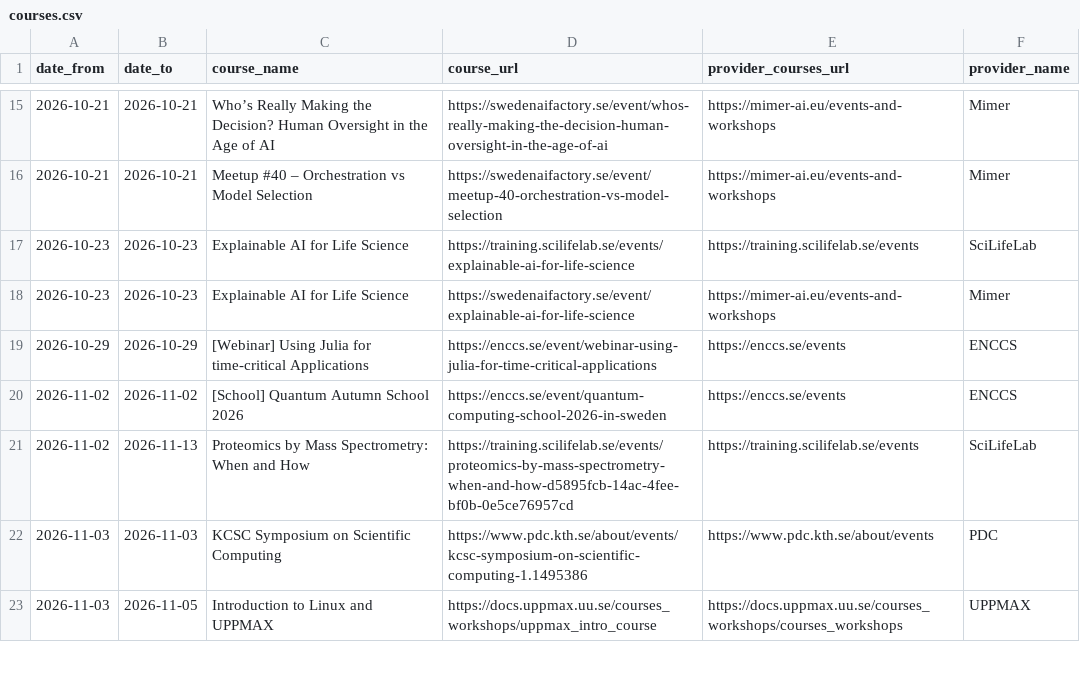
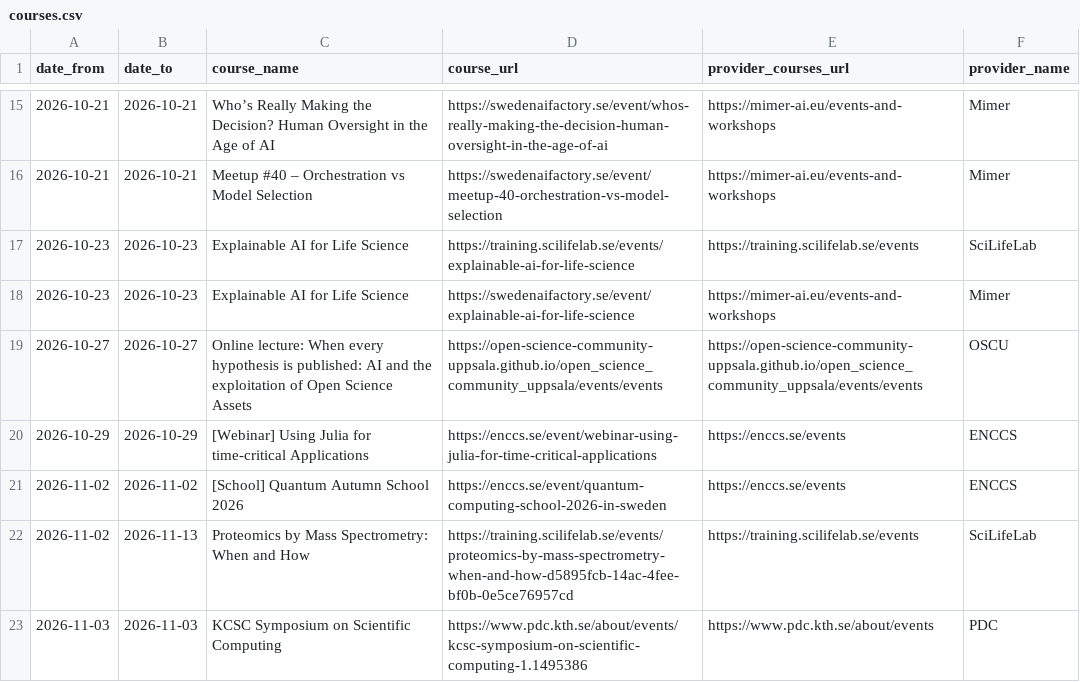
Before and after one commit to NBISweden/SCoRe_user_doc, a CSV file: docs/courses.csv, drawn as a sheet; only a part is shown, gaps mark what is left out; the shorter side is filled out with more unchanged rows; the diff names each change by its address in the sheet, - before the commit and + after, or states it on an @@ line.

```diff
--- a/docs/courses.csv
+++ b/docs/courses.csv
+row 19: 2026-10-27 | 2026-10-27 | Online lecture: When every hypothesis is published: AI and the exploitation of Open Science Assets | https://open-science-community-uppsala.github.io/open_science_community_uppsala/events/events | https://open-science-community-uppsala.github.io/open_science_community_uppsala/events/events | OSCU
```
Also changed, not shown: 2 other files.
